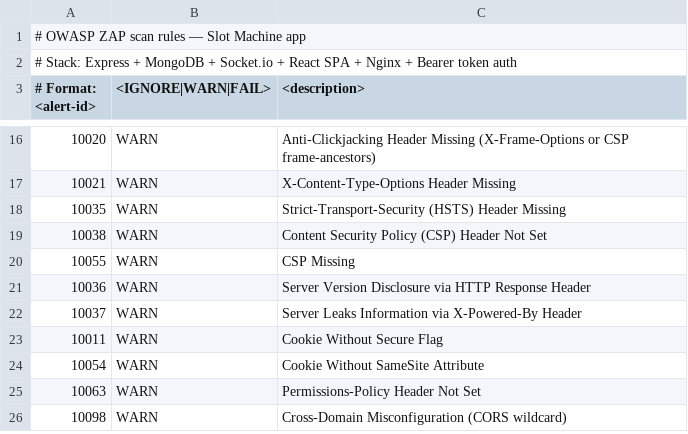
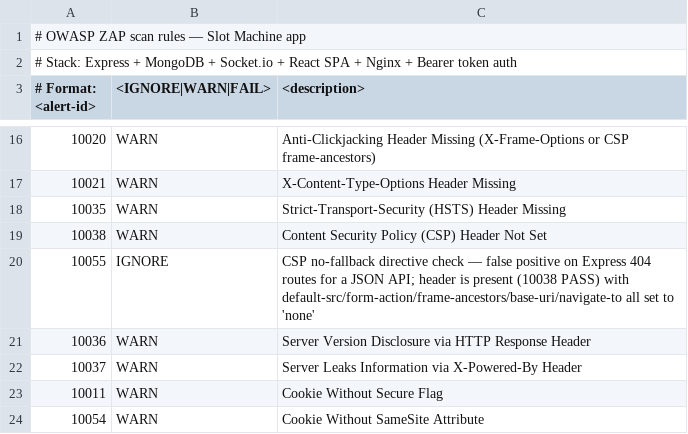
Before and after one commit to pkhamdee/slotmachine, a TSV file: .zap/rules.tsv, drawn as a sheet; only a part is shown, gaps mark what is left out; the shorter side is filled out with more unchanged rows.

```diff
--- a/.zap/rules.tsv
+++ b/.zap/rules.tsv
@@ -19,3 +19,3 @@
 10038	WARN	Content Security Policy (CSP) Header Not Set
-10055	WARN	CSP Missing
+10055	IGNORE	CSP no-fallback directive check — false positive on Express 404 routes for a JSON API; header is present (10038 PASS) with default-src/form-action/frame-ancestors/base-uri/navigate-to all set to 'none'
 10036	WARN	Server Version Disclosure via HTTP Response Header
```
